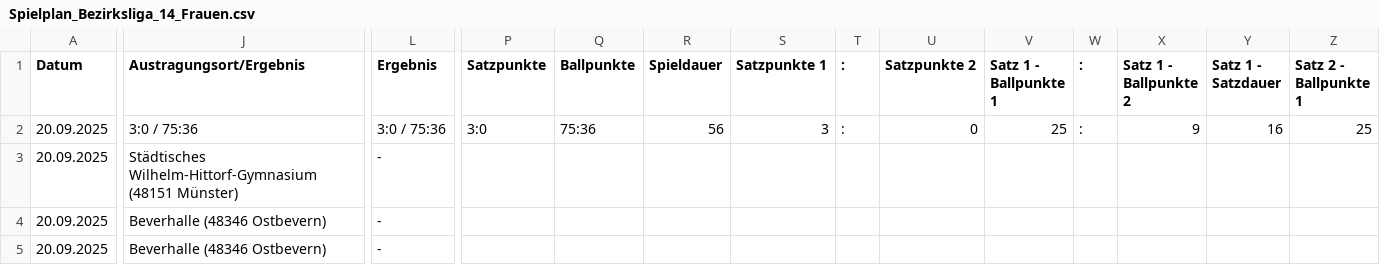
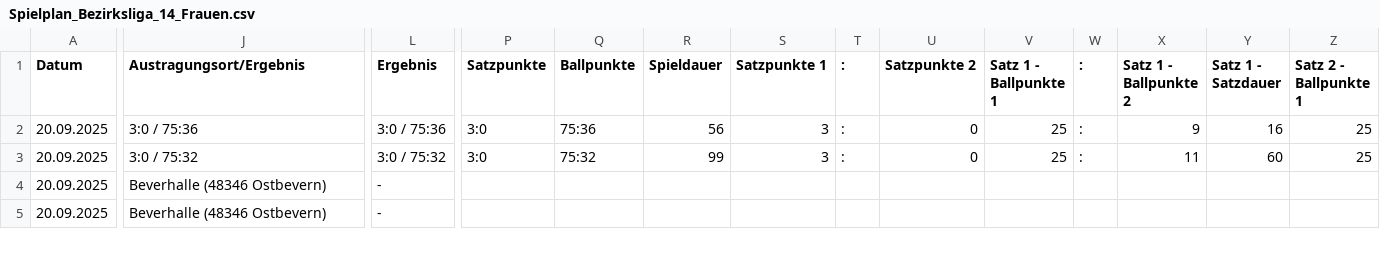
Before and after one commit to uscmuenster/USC-Spielplaene2526, a CSV file: csvdata/Spielplan_Bezirksliga_14_Frauen.csv, drawn as a sheet; only a part is shown, gaps mark what is left out; the diff covers the shown part only; the diff names each change by its address in the sheet, - before the commit and + after, or states it on an @@ line.

```diff
--- a/csvdata/Spielplan_Bezirksliga_14_Frauen.csv
+++ b/csvdata/Spielplan_Bezirksliga_14_Frauen.csv
-J3 (Austragungsort/Ergebnis): Städtisches Wilhelm-Hittorf-Gymnasium (48151 Münster)
+J3 (Austragungsort/Ergebnis): 3:0 / 75:32
-L3 (Ergebnis): -
+L3 (Ergebnis): 3:0 / 75:32
-P3 (Satzpunkte): (empty)
+P3 (Satzpunkte): 3:0
-Q3 (Ballpunkte): (empty)
+Q3 (Ballpunkte): 75:32
-R3 (Spieldauer): (empty)
+R3 (Spieldauer): 99
-S3 (Satzpunkte 1): (empty)
+S3 (Satzpunkte 1): 3
-T3 (:): (empty)
+T3 (:): :
-U3 (Satzpunkte 2): (empty)
+U3 (Satzpunkte 2): 0
-V3 (Satz 1 - Ballpunkte 1): (empty)
+V3 (Satz 1 - Ballpunkte 1): 25
-W3 (:): (empty)
+W3 (:): :
-X3 (Satz 1 - Ballpunkte 2): (empty)
+X3 (Satz 1 - Ballpunkte 2): 11
-Y3 (Satz 1 - Satzdauer): (empty)
+Y3 (Satz 1 - Satzdauer): 60
-Z3 (Satz 2 - Ballpunkte 1): (empty)
+Z3 (Satz 2 - Ballpunkte 1): 25
```
Also changed, not shown: 7 edited cells elsewhere in this file, csvdata/Spielplan_2._Bundesliga_Frauen_Nord.csv.
